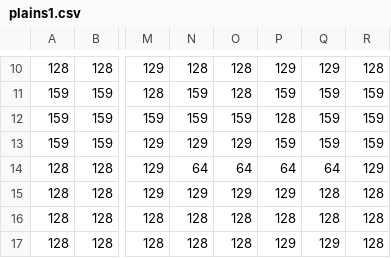
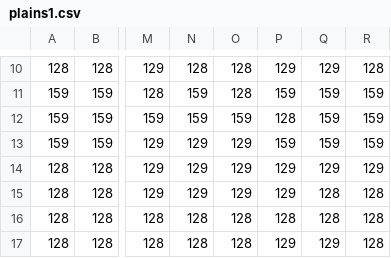
Before and after one commit to DaveOlivae/TheLastFrontier, a CSV file: res/maps/plains1.csv, drawn as a sheet; only a part is shown, gaps mark what is left out; the diff names each change by its address in the sheet, - before the commit and + after, or states it on an @@ line.

```diff
--- a/res/maps/plains1.csv
+++ b/res/maps/plains1.csv
-N14: 64
+N14: 129
-O14: 64
+O14: 129
-P14: 64
+P14: 129
-Q14: 64
+Q14: 129
```
Also changed, not shown: res/maps/desert0.csv, res/maps/desert1.csv, 54 other files.
